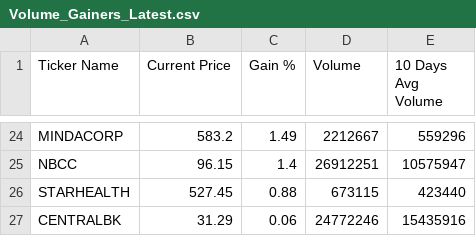
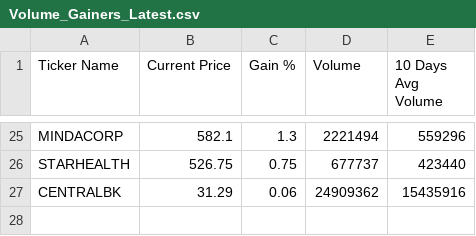
Before and after one commit to nikunj2021/nse-500volume-gainers, a CSV file: reports/Volume_Gainers_Latest.csv, drawn as a sheet; only a part is shown, gaps mark what is left out; removed rows and columns are numbered as before the commit, all else as after; the diff covers the shown part only; the diff names each change by its address in the sheet, - before the commit and + after, or states it on an @@ line.

```diff
--- a/reports/Volume_Gainers_Latest.csv
+++ b/reports/Volume_Gainers_Latest.csv
-B25 (Current Price): 583.2
+B25 (Current Price): 582.1
-C25 (Gain %): 1.49
+C25 (Gain %): 1.3
-D25 (Volume): 2212667
+D25 (Volume): 2221494
-row 25: NBCC | 96.15 | 1.4 | 26912251 | 10575947
-B26 (Current Price): 527.45
+B26 (Current Price): 526.75
-C26 (Gain %): 0.88
+C26 (Gain %): 0.75
-D26 (Volume): 673115
+D26 (Volume): 677737
-D27 (Volume): 24772246
+D27 (Volume): 24909362
```
Also changed, not shown: 4 added rows, 3 removed rows and 57 edited cells elsewhere in this file.
